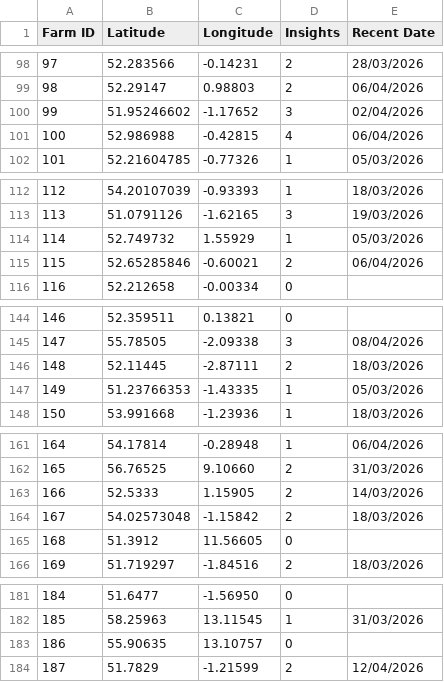
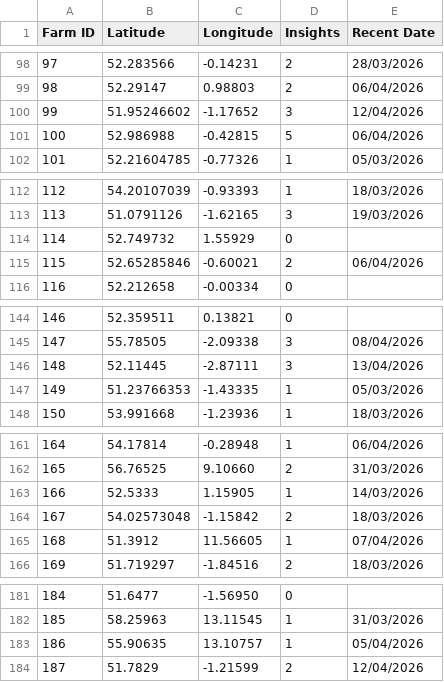
Before and after one commit to PeterMessium/KMZGenerator, a CSV file: insights_num.csv, drawn as a sheet; only a part is shown, gaps mark what is left out; the diff covers the shown part only.

```diff
--- a/insights_num.csv
+++ b/insights_num.csv
@@ -99,4 +99,4 @@ Farm ID,Latitude,Longitude,Insights,Recent Date
 98,52.29147,0.98803,2,06/04/2026
-99,51.95246602,-1.17652,3,02/04/2026
-100,52.986988,-0.42815,4,06/04/2026
+99,51.95246602,-1.17652,3,12/04/2026
+100,52.986988,-0.42815,5,06/04/2026
 101,52.21604785,-0.77326,1,05/03/2026
@@ -113,3 +113,3 @@ Farm ID,Latitude,Longitude,Insights,Recent Date
 113,51.0791126,-1.62165,3,19/03/2026
-114,52.749732,1.55929,1,05/03/2026
+114,52.749732,1.55929,0,
 115,52.65285846,-0.60021,2,06/04/2026
@@ -145,3 +145,3 @@ Farm ID,Latitude,Longitude,Insights,Recent Date
 147,55.78505,-2.09338,3,08/04/2026
-148,52.11445,-2.87111,2,18/03/2026
+148,52.11445,-2.87111,3,13/04/2026
 149,51.23766353,-1.43335,1,05/03/2026
@@ -162,5 +162,5 @@ Farm ID,Latitude,Longitude,Insights,Recent Date
 165,56.76525,9.10660,2,31/03/2026
-166,52.5333,1.15905,2,14/03/2026
+166,52.5333,1.15905,1,14/03/2026
 167,54.02573048,-1.15842,2,18/03/2026
-168,51.3912,11.56605,0,
+168,51.3912,11.56605,1,07/04/2026
 169,51.719297,-1.84516,2,18/03/2026
@@ -182,3 +182,3 @@ Farm ID,Latitude,Longitude,Insights,Recent Date
 185,58.25963,13.11545,1,31/03/2026
-186,55.90635,13.10757,0,
+186,55.90635,13.10757,1,05/04/2026
 187,51.7829,-1.21599,2,12/04/2026
```
Also changed, not shown: 4 added rows and 53 edited cells elsewhere in this file.
